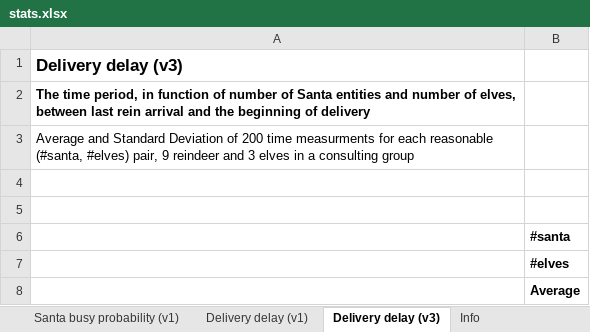
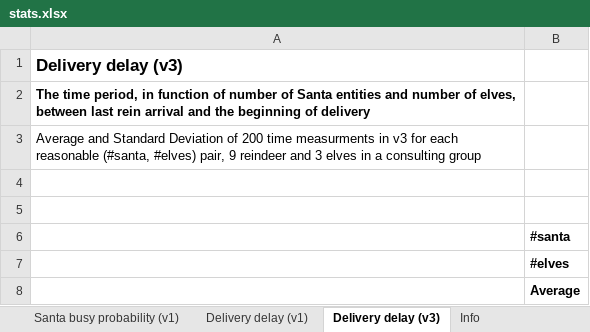
Before and after one commit to fedebrando/SantaClausProblem, an Excel workbook: stats/stats.xlsx, sheet Delivery delay (v3), drawn as a sheet; only a part is shown; values as stored, in another font and other column widths than the file's, no borders; the diff names each change by its address in the sheet, - before the commit and + after, or states it on an @@ line.

```diff
--- a/stats/stats.xlsx (sheet Delivery delay (v3))
+++ b/stats/stats.xlsx (sheet Delivery delay (v3))
-A3: …time measurments for each…
+A3: …time measurments in v3 for each…
```
Also changed, not shown: sheet Santa busy probability (v1), charts or pictures.
